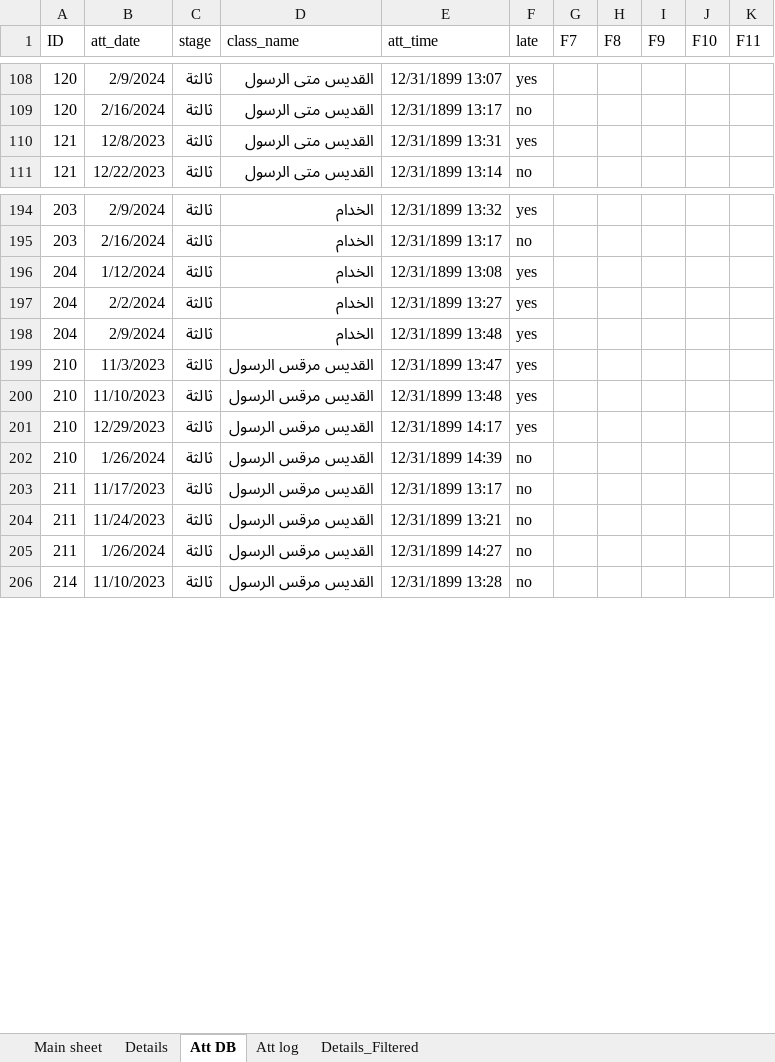
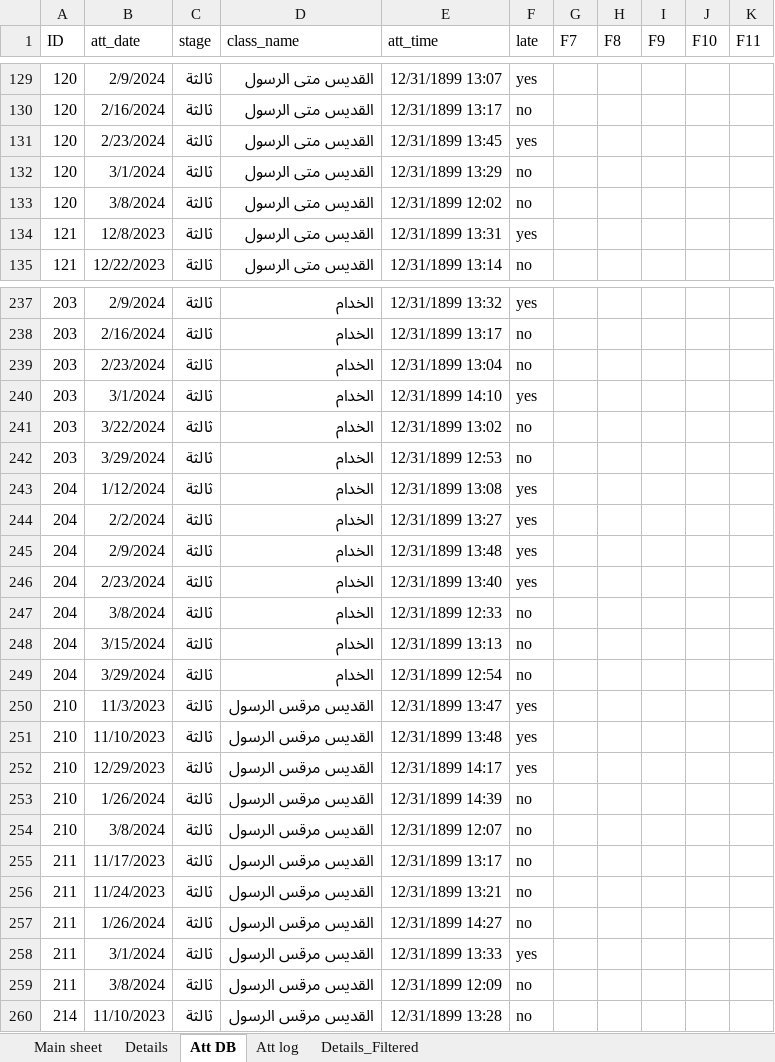
Before and after one commit to KyrillosMorgan/preparatory, an Excel workbook: Tools/Friday.xlsm, sheet Att DB, drawn as a sheet; only a part is shown, gaps mark what is left out; values as stored, in another font and other column widths than the file's, no borders; table styles not drawn; the diff covers the shown part only; the diff names each change by its address in the sheet, - before the commit and + after, or states it on an @@ line.

```diff
--- a/Tools/Friday.xlsm (sheet Att DB)
+++ b/Tools/Friday.xlsm (sheet Att DB)
+row 131: 120 | 2/23/2024 | ثالثة | القديس متى الرسول | 12/31/1899 13:45 | yes
+row 132: 120 | 3/1/2024 | ثالثة | القديس متى الرسول | 12/31/1899 13:29 | no
+row 133: 120 | 3/8/2024 | ثالثة | القديس متى الرسول | 12/31/1899 12:02 | no
+row 239: 203 | 2/23/2024 | ثالثة | الخدام | 12/31/1899 13:04 | no
+row 240: 203 | 3/1/2024 | ثالثة | الخدام | 12/31/1899 14:10 | yes
+row 241: 203 | 3/22/2024 | ثالثة | الخدام | 12/31/1899 13:02 | no
+row 242: 203 | 3/29/2024 | ثالثة | الخدام | 12/31/1899 12:53 | no
+row 246: 204 | 2/23/2024 | ثالثة | الخدام | 12/31/1899 13:40 | yes
+row 247: 204 | 3/8/2024 | ثالثة | الخدام | 12/31/1899 12:33 | no
+row 248: 204 | 3/15/2024 | ثالثة | الخدام | 12/31/1899 13:13 | no
+row 249: 204 | 3/29/2024 | ثالثة | الخدام | 12/31/1899 12:54 | no
+row 254: 210 | 3/8/2024 | ثالثة | القديس مرقس الرسول | 12/31/1899 12:07 | no
+row 258: 211 | 3/1/2024 | ثالثة | القديس مرقس الرسول | 12/31/1899 13:33 | yes
+row 259: 211 | 3/8/2024 | ثالثة | القديس مرقس الرسول | 12/31/1899 12:09 | no
```
Also changed, not shown: 254 added rows elsewhere in this sheet, sheet Att log, sheet Details_Filtered, sheet Details, sheet Main sheet, charts or pictures, 2 other files.
